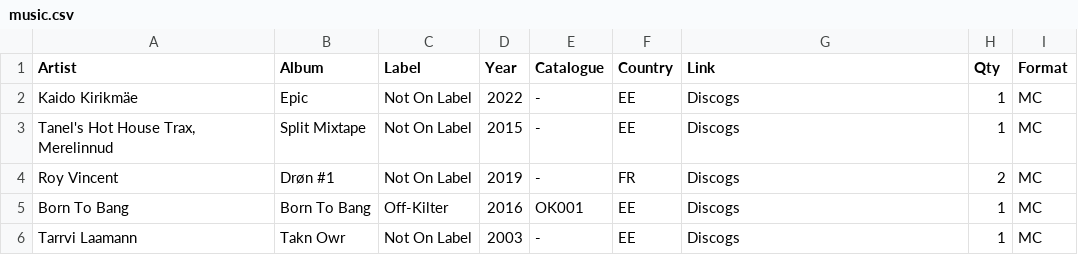
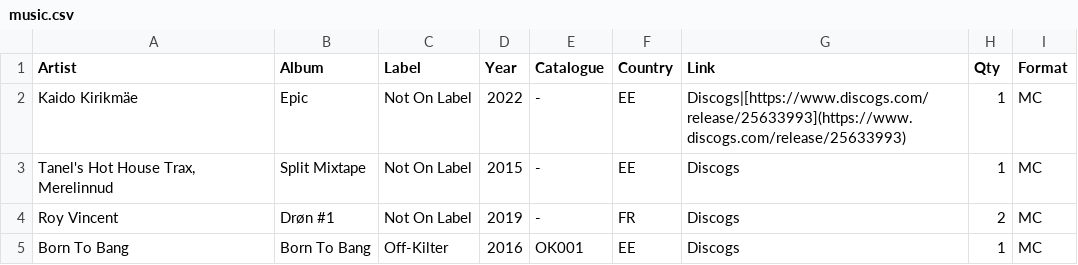
Before and after one commit to Petersell4/music-collection, a CSV file: music.csv, drawn as a sheet; only a part is shown; the shorter side is filled out with more unchanged rows.

Commit message:
url to Kaido

```diff
--- a/music.csv
+++ b/music.csv
@@ -1,3 +1,3 @@
 Artist,Album,Label,Year,Catalogue,Country,Link,Qty,Format
-Kaido Kirikmäe,Epic,Not On Label,2022,-,EE,Discogs,1,MC
+Kaido Kirikmäe,Epic,Not On Label,2022,-,EE,Discogs|[https://www.discogs.com/release/25633993](https://www.discogs.com/release/25633993),1,MC
 "Tanel's Hot House Trax, Merelinnud",Split Mixtape,Not On Label,2015,-,EE,Discogs,1,MC
```
